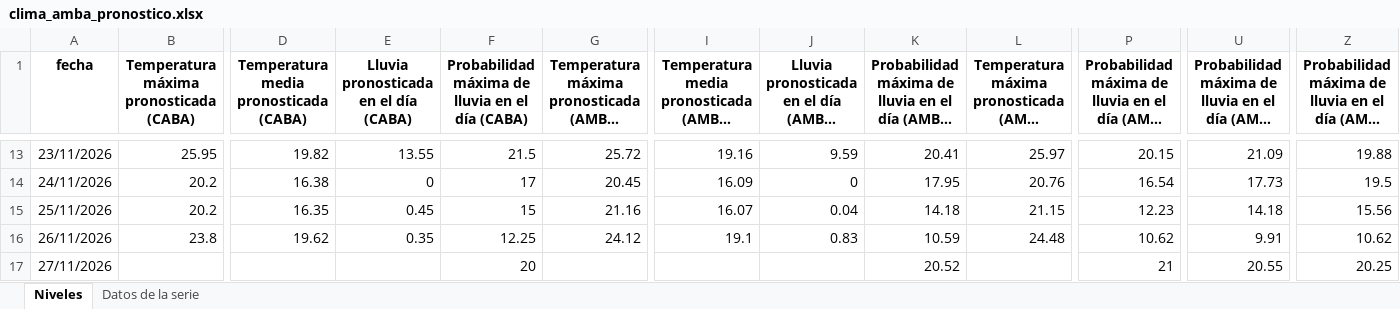
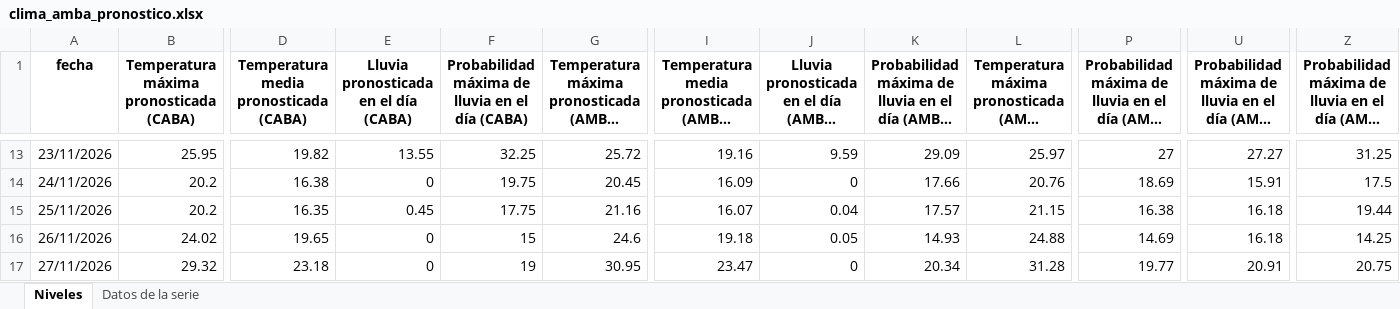
Before and after one commit to rodrigotperelsztein-source/monitor-series, an Excel workbook: data/excel/clima_amba_pronostico.xlsx, sheet Niveles, drawn as a sheet; only a part is shown, gaps mark what is left out; long unchanged cells end in …; values as stored, in another font and other column widths than the file's, no borders; removed rows and columns are numbered as before the commit, all else as after; rows hold the shown columns only; the diff covers the shown part only; the diff names each change by its address in the sheet, - before the commit and + after, or states it on an @@ line.

```diff
--- a/data/excel/clima_amba_pronostico.xlsx (sheet Niveles)
+++ b/data/excel/clima_amba_pronostico.xlsx (sheet Niveles)
-F13: 21.5
+F13: 32.25
-K13: 20.41
+K13: 29.09
-P13: 20.15
+P13: 27
-U13: 21.09
+U13: 27.27
-Z13: 19.88
+Z13: 31.25
-F14: 17
+F14: 19.75
-K14: 17.95
+K14: 17.66
-P14: 16.54
+P14: 18.69
-U14: 17.73
+U14: 15.91
-Z14: 19.5
+Z14: 17.5
-F15: 15
+F15: 17.75
-K15: 14.18
+K15: 17.57
-P15: 12.23
+P15: 16.38
-U15: 14.18
+U15: 16.18
-Z15: 15.56
+Z15: 19.44
-B16: 23.8
+B16: 24.02
-D16: 19.62
+D16: 19.65
-E16: 0.35
+E16: 0
-F16: 12.25
+F16: 15
-G16: 24.12
+G16: 24.6
-I16: 19.1
+I16: 19.18
-J16: 0.83
+J16: 0.05
-K16: 10.59
+K16: 14.93
-L16: 24.48
+L16: 24.88
-P16: 10.62
+P16: 14.69
-U16: 9.91
+U16: 16.18
-Z16: 10.62
+Z16: 14.25
-row 17: 27/11/2026 |  |  |  | 20 |  |  |  | 20.52 |  | 21 | 20.55 | 20.25
+row 17: 27/11/2026 | 29.32 | 23.18 | 0 | 19 | 30.95 | 23.47 | 0 | 20.34 | 31.28 | 19.77 | 20.91 | 20.75
```
Also changed, not shown: 4 added rows, 4 removed rows and 82 edited cells elsewhere in this sheet, sheet Datos de la serie, 51 other files.
